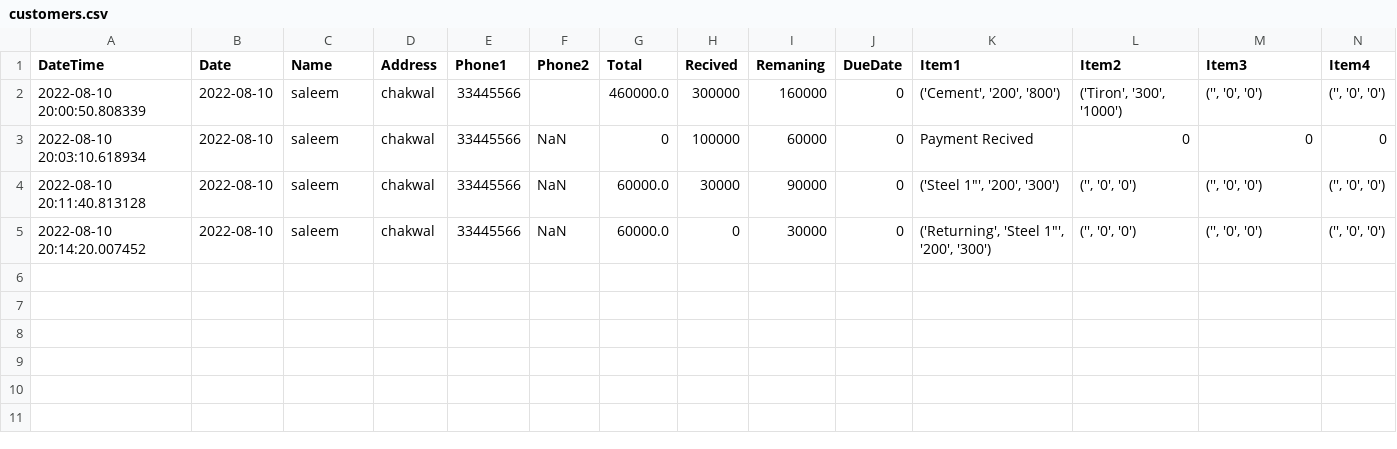
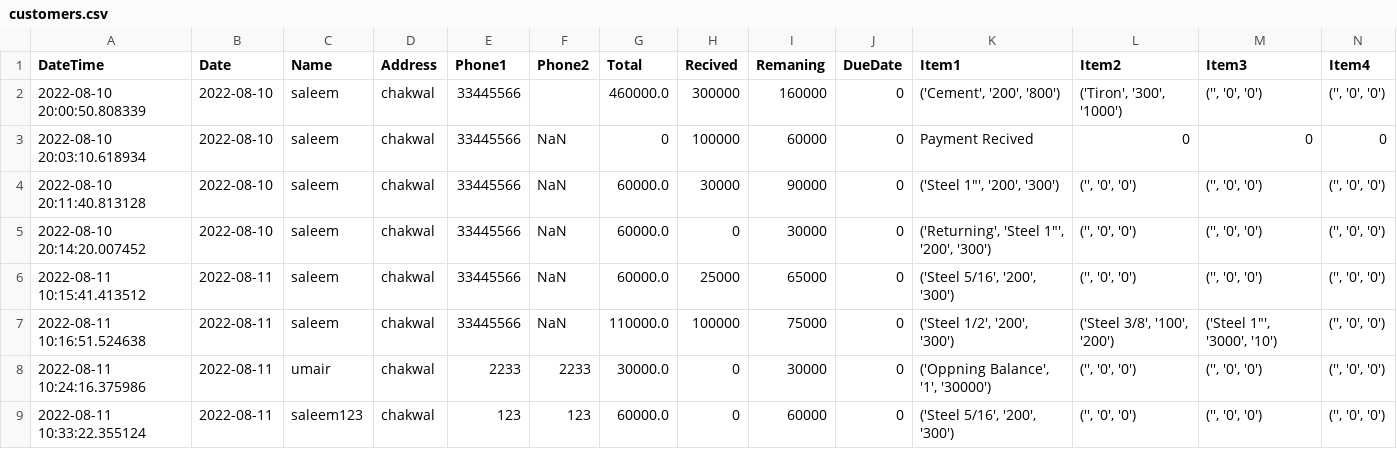
Before and after one commit to i-umairkhan/Kamal-Iron, a CSV file: Main Code/Csv/customers.csv, drawn as a sheet; only a part is shown; rows hold the shown columns only; the diff names each change by its address in the sheet, - before the commit and + after, or states it on an @@ line.

```diff
--- a/Main Code/Csv/customers.csv
+++ b/Main Code/Csv/customers.csv
+row 6: 2022-08-11 10:15:41.413512 | 2022-08-11 | saleem | chakwal | 33445566 | NaN | 60000.0 | 25000 | 65000 | 0 | ('Steel 5/16', '200', '300') | ('', '0', '0') | ('', '0', '0') | ('', '0', '0')
+row 7: 2022-08-11 10:16:51.524638 | 2022-08-11 | saleem | chakwal | 33445566 | NaN | 110000.0 | 100000 | 75000 | 0 | ('Steel 1/2', '200', '300') | ('Steel 3/8', '100', '200') | ('Steel 1"', '3000', '10') | ('', '0', '0')
+row 8: 2022-08-11 10:24:16.375986 | 2022-08-11 | umair | chakwal | 2233 | 2233 | 30000.0 | 0 | 30000 | 0 | ('Oppning Balance', '1', '30000') | ('', '0', '0') | ('', '0', '0') | ('', '0', '0')
+row 9: 2022-08-11 10:33:22.355124 | 2022-08-11 | saleem123 | chakwal | 123 | 123 | 60000.0 | 0 | 60000 | 0 | ('Steel 5/16', '200', '300') | ('', '0', '0') | ('', '0', '0') | ('', '0', '0')
```
Also changed, not shown: Main Code/Csv/advance.csv, 3 other files.
